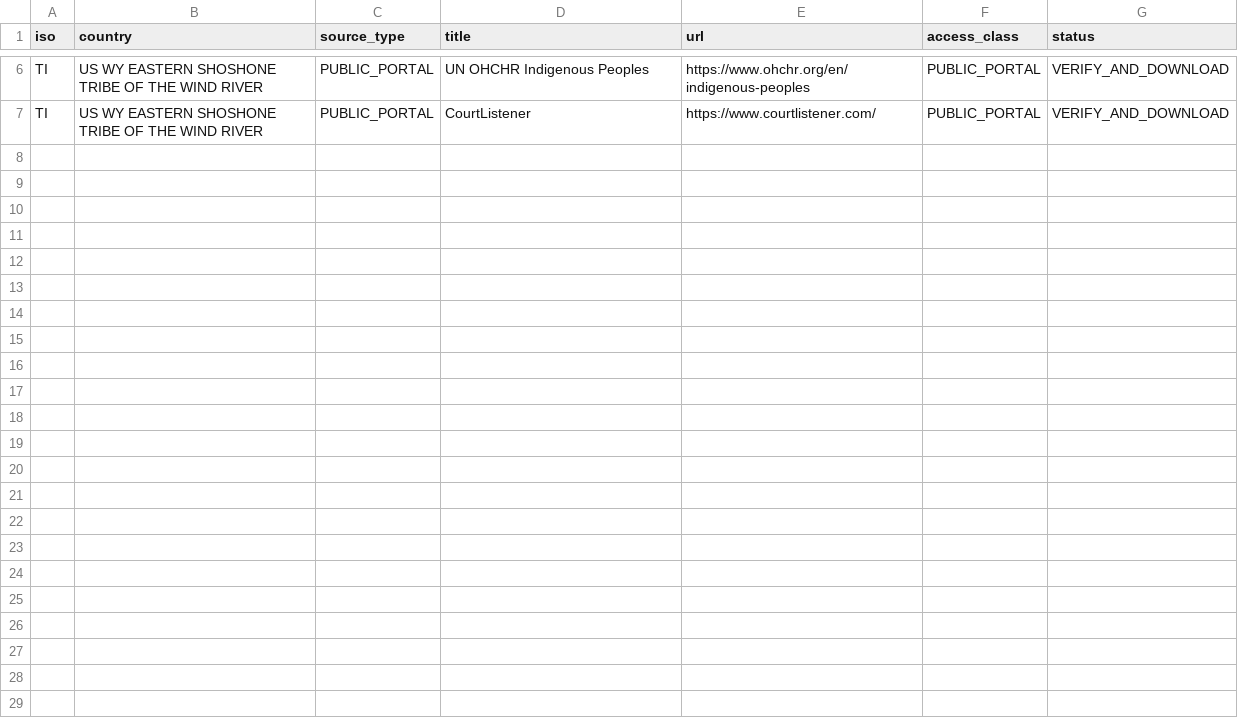
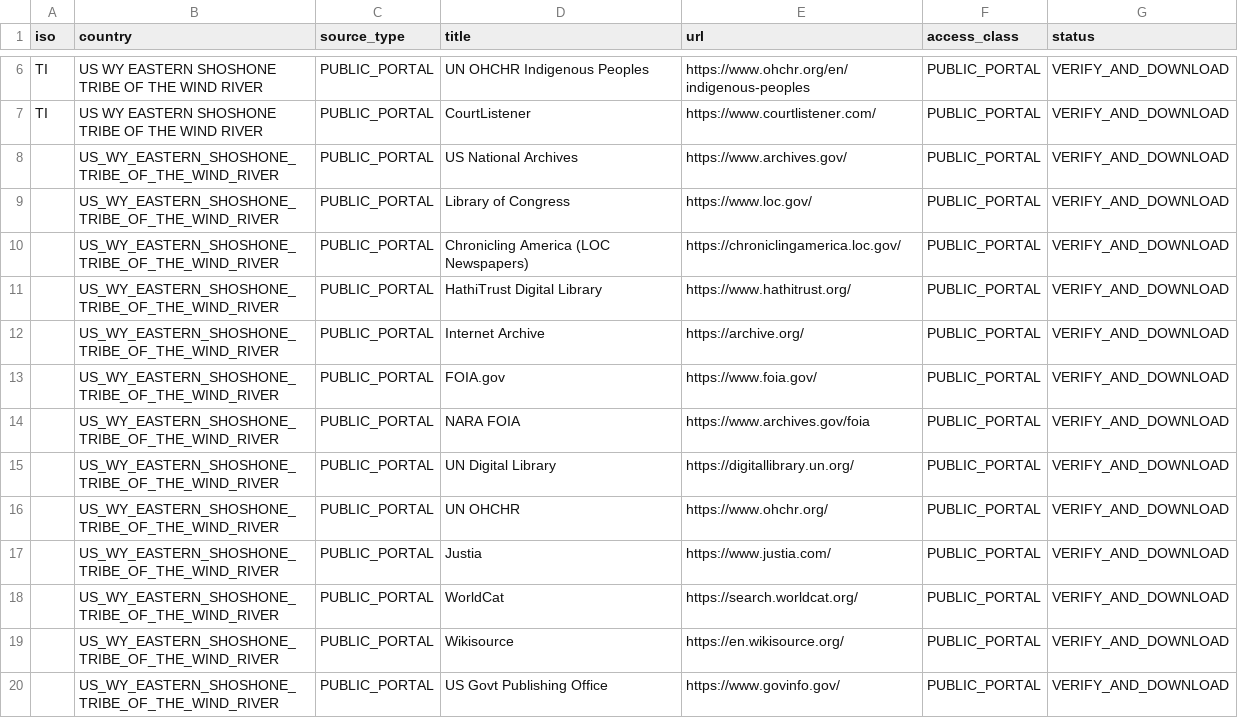
Before and after one commit to GlobalRestitutionAlliance/turtle-island-us-wy-eastern-shoshone-tribe-of-the-wind-river-master-litigation, a CSV file: 03_Evidentiary_Exhibits/PRIMARY_PUBLIC_SOURCES.csv, drawn as a sheet; only a part is shown, gaps mark what is left out.

Commit message:
Expand primary public source registries (Batch 2)

```diff
--- a/03_Evidentiary_Exhibits/PRIMARY_PUBLIC_SOURCES.csv
+++ b/03_Evidentiary_Exhibits/PRIMARY_PUBLIC_SOURCES.csv
@@ -7 +7,14 @@ TI,US WY EASTERN SHOSHONE TRIBE OF THE WIND RIVER,PUBLIC_PORTAL,UN OHCHR Indigen
 TI,US WY EASTERN SHOSHONE TRIBE OF THE WIND RIVER,PUBLIC_PORTAL,CourtListener,https://www.courtlistener.com/,PUBLIC_PORTAL,VERIFY_AND_DOWNLOAD
+,US_WY_EASTERN_SHOSHONE_TRIBE_OF_THE_WIND_RIVER,PUBLIC_PORTAL,US National Archives,https://www.archives.gov/,PUBLIC_PORTAL,VERIFY_AND_DOWNLOAD
+,US_WY_EASTERN_SHOSHONE_TRIBE_OF_THE_WIND_RIVER,PUBLIC_PORTAL,Library of Congress,https://www.loc.gov/,PUBLIC_PORTAL,VERIFY_AND_DOWNLOAD
+,US_WY_EASTERN_SHOSHONE_TRIBE_OF_THE_WIND_RIVER,PUBLIC_PORTAL,Chronicling America (LOC Newspapers),https://chroniclingamerica.loc.gov/,PUBLIC_PORTAL,VERIFY_AND_DOWNLOAD
+,US_WY_EASTERN_SHOSHONE_TRIBE_OF_THE_WIND_RIVER,PUBLIC_PORTAL,HathiTrust Digital Library,https://www.hathitrust.org/,PUBLIC_PORTAL,VERIFY_AND_DOWNLOAD
+,US_WY_EASTERN_SHOSHONE_TRIBE_OF_THE_WIND_RIVER,PUBLIC_PORTAL,Internet Archive,https://archive.org/,PUBLIC_PORTAL,VERIFY_AND_DOWNLOAD
+,US_WY_EASTERN_SHOSHONE_TRIBE_OF_THE_WIND_RIVER,PUBLIC_PORTAL,FOIA.gov,https://www.foia.gov/,PUBLIC_PORTAL,VERIFY_AND_DOWNLOAD
+,US_WY_EASTERN_SHOSHONE_TRIBE_OF_THE_WIND_RIVER,PUBLIC_PORTAL,NARA FOIA,https://www.archives.gov/foia,PUBLIC_PORTAL,VERIFY_AND_DOWNLOAD
+,US_WY_EASTERN_SHOSHONE_TRIBE_OF_THE_WIND_RIVER,PUBLIC_PORTAL,UN Digital Library,https://digitallibrary.un.org/,PUBLIC_PORTAL,VERIFY_AND_DOWNLOAD
+,US_WY_EASTERN_SHOSHONE_TRIBE_OF_THE_WIND_RIVER,PUBLIC_PORTAL,UN OHCHR,https://www.ohchr.org/,PUBLIC_PORTAL,VERIFY_AND_DOWNLOAD
+,US_WY_EASTERN_SHOSHONE_TRIBE_OF_THE_WIND_RIVER,PUBLIC_PORTAL,Justia,https://www.justia.com/,PUBLIC_PORTAL,VERIFY_AND_DOWNLOAD
+,US_WY_EASTERN_SHOSHONE_TRIBE_OF_THE_WIND_RIVER,PUBLIC_PORTAL,WorldCat,https://search.worldcat.org/,PUBLIC_PORTAL,VERIFY_AND_DOWNLOAD
+,US_WY_EASTERN_SHOSHONE_TRIBE_OF_THE_WIND_RIVER,PUBLIC_PORTAL,Wikisource,https://en.wikisource.org/,PUBLIC_PORTAL,VERIFY_AND_DOWNLOAD
+,US_WY_EASTERN_SHOSHONE_TRIBE_OF_THE_WIND_RIVER,PUBLIC_PORTAL,US Govt Publishing Office,https://www.govinfo.gov/,PUBLIC_PORTAL,VERIFY_AND_DOWNLOAD
```
Also changed, not shown: 2 other files.
